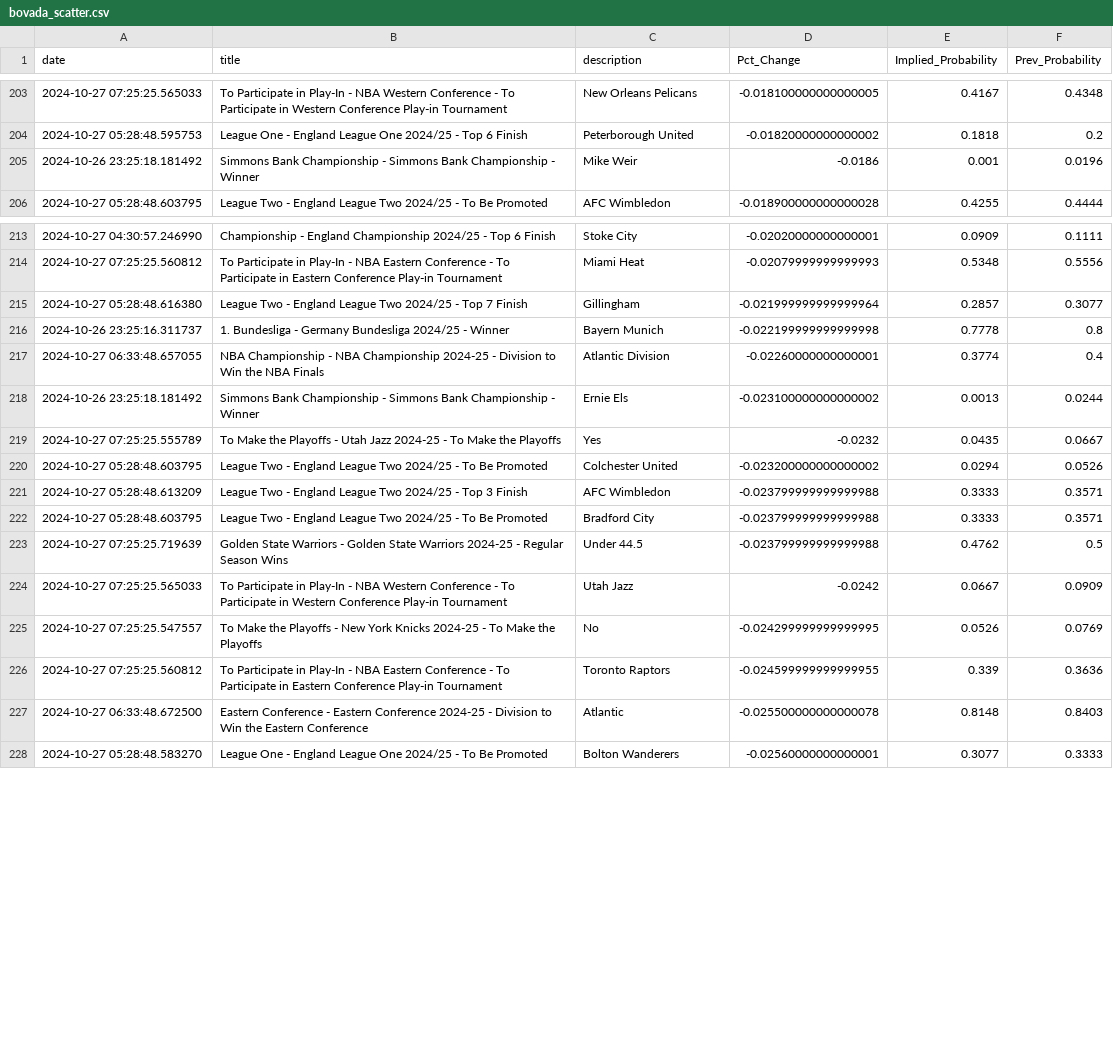
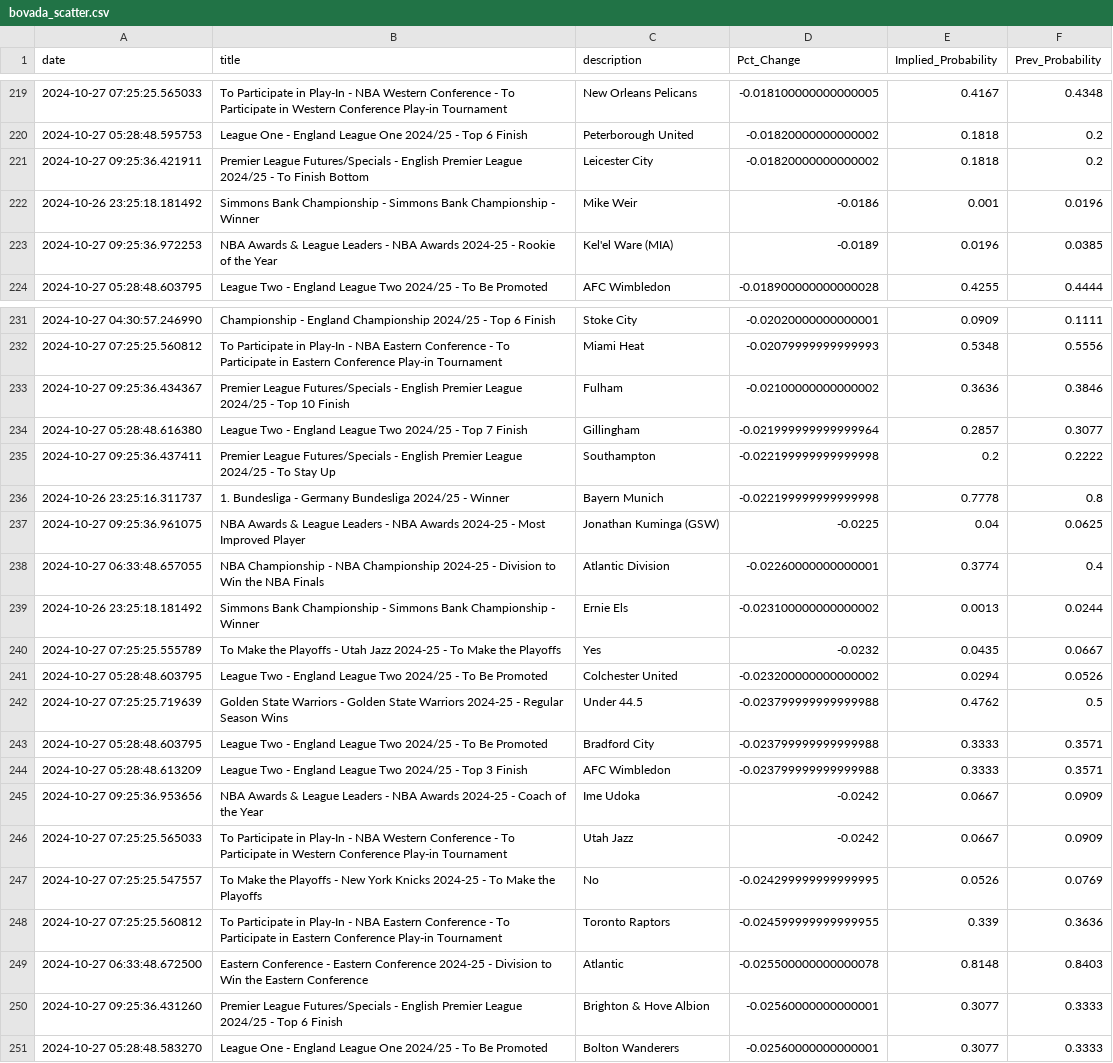
Before and after one commit to aaroncolesmith/data_load, a CSV file: data/bovada_scatter.csv, drawn as a sheet; only a part is shown, gaps mark what is left out; the diff covers the shown part only.

Commit message:
Update data

```diff
--- a/data/bovada_scatter.csv
+++ b/data/bovada_scatter.csv
@@ -204,3 +220,5 @@ date,title,description,Pct_Change,Implied_Probability,Prev_Probability
 2024-10-27 05:28:48.595753,League One - England League One 2024/25 - Top 6 Finish,Peterborough United,-0.01820000000000002,0.1818,0.2
+2024-10-27 09:25:36.421911,Premier League Futures/Specials - English Premier League 2024/25 - To Finish Bottom,Leicester City,-0.01820000000000002,0.1818,0.2
 2024-10-26 23:25:18.181492,Simmons Bank Championship - Simmons Bank Championship - Winner,Mike Weir,-0.0186,0.001,0.0196
+2024-10-27 09:25:36.972253,NBA Awards & League Leaders - NBA Awards 2024-25 - Rookie of the Year,Kel'el Ware (MIA),-0.0189,0.0196,0.0385
 2024-10-27 05:28:48.603795,League Two - England League Two 2024/25 - To Be Promoted,AFC Wimbledon,-0.018900000000000028,0.4255,0.4444
@@ -214,4 +232,7 @@ date,title,description,Pct_Change,Implied_Probability,Prev_Probability
 2024-10-27 07:25:25.560812,To Participate in Play-In - NBA Eastern Conference  - To Participate in Eastern Conference Play-in Tournament,Miami Heat,-0.02079999999999993,0.5348,0.5556
+2024-10-27 09:25:36.434367,Premier League Futures/Specials - English Premier League 2024/25 - Top 10 Finish,Fulham,-0.02100000000000002,0.3636,0.3846
 2024-10-27 05:28:48.616380,League Two - England League Two 2024/25 - Top 7 Finish,Gillingham,-0.021999999999999964,0.2857,0.3077
+2024-10-27 09:25:36.437411,Premier League Futures/Specials - English Premier League 2024/25 - To Stay Up,Southampton,-0.022199999999999998,0.2,0.2222
 2024-10-26 23:25:16.311737,1. Bundesliga - Germany Bundesliga 2024/25 - Winner,Bayern Munich,-0.022199999999999998,0.7778,0.8
+2024-10-27 09:25:36.961075,NBA Awards & League Leaders - NBA Awards 2024-25 - Most Improved Player,Jonathan Kuminga (GSW),-0.0225,0.04,0.0625
 2024-10-27 06:33:48.657055,NBA Championship - NBA Championship 2024-25 - Division to Win the NBA Finals,Atlantic Division,-0.02260000000000001,0.3774,0.4
@@ -220,5 +241,6 @@ date,title,description,Pct_Change,Implied_Probability,Prev_Probability
 2024-10-27 05:28:48.603795,League Two - England League Two 2024/25 - To Be Promoted,Colchester United,-0.023200000000000002,0.0294,0.0526
+2024-10-27 07:25:25.719639,Golden State Warriors - Golden State Warriors 2024-25 - Regular Season Wins,Under 44.5,-0.023799999999999988,0.4762,0.5
+2024-10-27 05:28:48.603795,League Two - England League Two 2024/25 - To Be Promoted,Bradford City,-0.023799999999999988,0.3333,0.3571
 2024-10-27 05:28:48.613209,League Two - England League Two 2024/25 - Top 3 Finish,AFC Wimbledon,-0.023799999999999988,0.3333,0.3571
-2024-10-27 05:28:48.603795,League Two - England League Two 2024/25 - To Be Promoted,Bradford City,-0.023799999999999988,0.3333,0.3571
-2024-10-27 07:25:25.719639,Golden State Warriors - Golden State Warriors 2024-25 - Regular Season Wins,Under 44.5,-0.023799999999999988,0.4762,0.5
+2024-10-27 09:25:36.953656,NBA Awards & League Leaders - NBA Awards 2024-25 - Coach of the Year ,Ime Udoka,-0.0242,0.0667,0.0909
 2024-10-27 07:25:25.565033,To Participate in Play-In - NBA Western Conference - To Participate in Western Conference Play-in Tournament,Utah Jazz,-0.0242,0.0667,0.0909
@@ -227,2 +249,3 @@ date,title,description,Pct_Change,Implied_Probability,Prev_Probability
 2024-10-27 06:33:48.672500,Eastern Conference - Eastern Conference 2024-25 - Division to Win the Eastern Conference,Atlantic,-0.025500000000000078,0.8148,0.8403
+2024-10-27 09:25:36.431260,Premier League Futures/Specials - English Premier League 2024/25 - Top 6 Finish,Brighton & Hove Albion,-0.02560000000000001,0.3077,0.3333
 2024-10-27 05:28:48.583270,League One - England League One 2024/25 - To Be Promoted,Bolton Wanderers,-0.02560000000000001,0.3077,0.3333
```
Also changed, not shown: 22 added rows and 22 moved rows elsewhere in this file, 1 other file.
